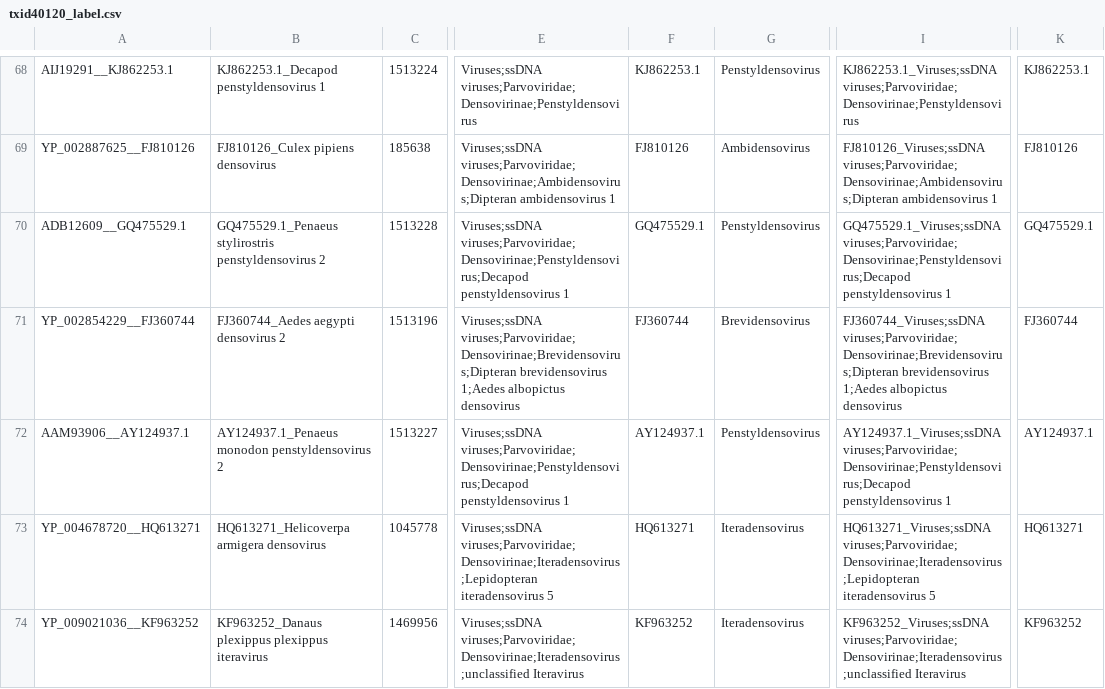
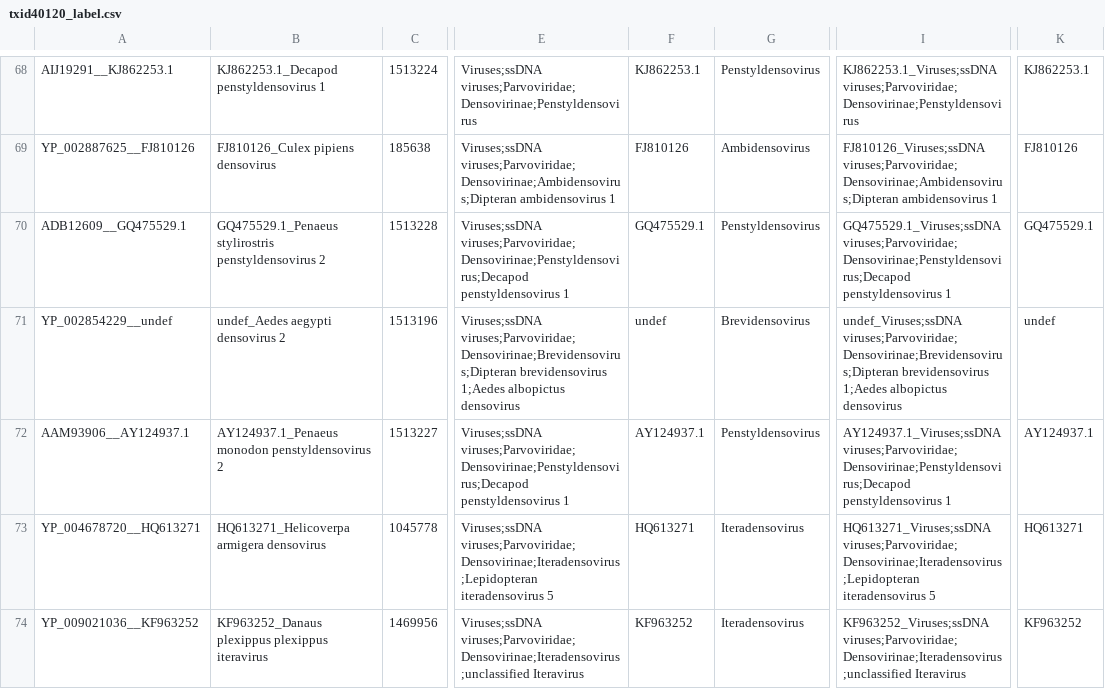
Before and after one commit to sejmodha/ViCTree, a CSV file: txid40120/txid40120_label.csv, drawn as a sheet; only a part is shown, gaps mark what is left out; the diff names each change by its address in the sheet, - before the commit and + after, or states it on an @@ line.

Commit message:
Pipeline updated for txid40120

```diff
--- a/txid40120/txid40120_label.csv
+++ b/txid40120/txid40120_label.csv
-A71: YP_002854229__FJ360744
+A71: YP_002854229__undef
-B71: FJ360744_Aedes aegypti densovirus 2
+B71: undef_Aedes aegypti densovirus 2
-F71: FJ360744
+F71: undef
-I71: FJ360744_Viruses;ssDNA viruses;Parvoviridae;Densovirinae;Brevidensovirus;Dipteran brevidensovirus…
+I71: undef_Viruses;ssDNA viruses;Parvoviridae;Densovirinae;Brevidensovirus;Dipteran brevidensovirus…
-K71: FJ360744
+K71: undef
```
Also changed, not shown: txid40120/txid40120_label.tsv, 2 other files.
